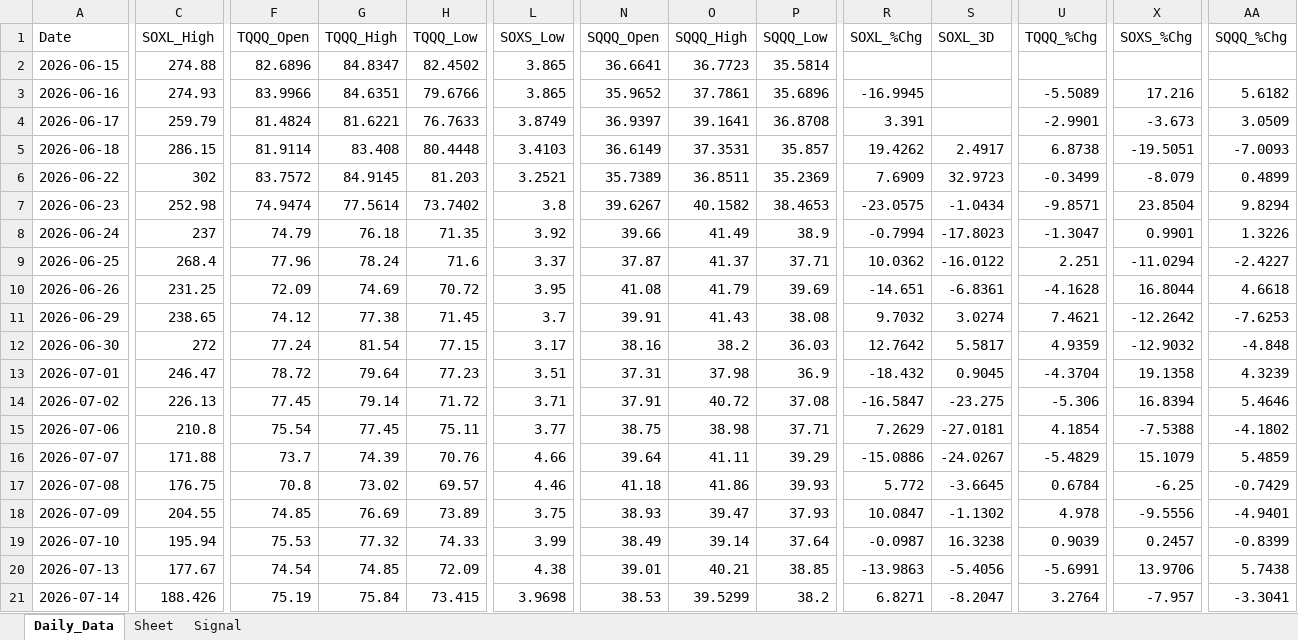
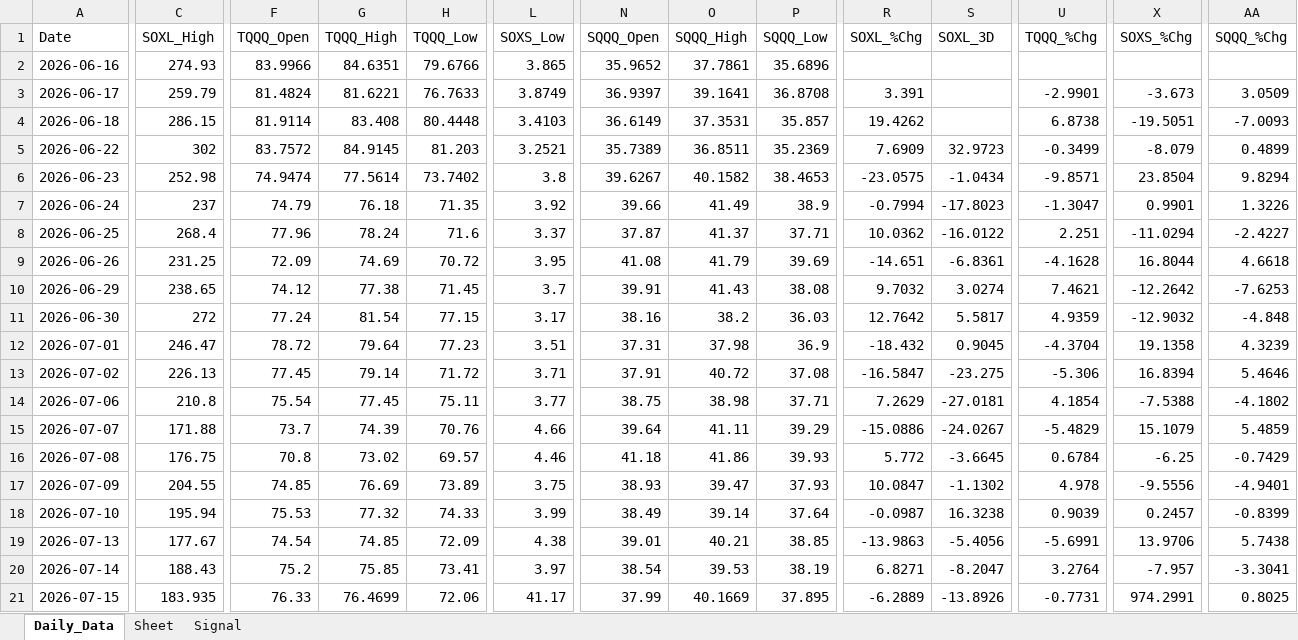
Before and after one commit to mrpink970/sector-research-system, an Excel workbook: data/4_etf/4_ETF_Workbook.xlsx, sheet Daily_Data, drawn as a sheet; only a part is shown, gaps mark what is left out; values as stored, in another font and other column widths than the file's, no borders; removed rows and columns are numbered as before the commit, all else as after; rows hold the shown columns only; the diff covers the shown part only; the diff names each change by its address in the sheet, - before the commit and + after, or states it on an @@ line.

```diff
--- a/data/4_etf/4_ETF_Workbook.xlsx (sheet Daily_Data)
+++ b/data/4_etf/4_ETF_Workbook.xlsx (sheet Daily_Data)
-row 2: 2026-06-15 | 274.88 | 82.6896 | 84.8347 | 82.4502 | 3.865 | 36.6641 | 36.7723 | 35.5814
-R2 (SOXL_%Chg): -16.9945
+R2 (SOXL_%Chg): (empty)
-U2 (TQQQ_%Chg): -5.5089
+U2 (TQQQ_%Chg): (empty)
-X2 (SOXS_%Chg): 17.216
+X2 (SOXS_%Chg): (empty)
-AA2 (SQQQ_%Chg): 5.6182
+AA2 (SQQQ_%Chg): (empty)
-S4 (SOXL_3D): 2.4917
+S4 (SOXL_3D): (empty)
-C20 (SOXL_High): 188.426
+C20 (SOXL_High): 188.43
-F20 (TQQQ_Open): 75.19
+F20 (TQQQ_Open): 75.2
-G20 (TQQQ_High): 75.84
+G20 (TQQQ_High): 75.85
-H20 (TQQQ_Low): 73.415
+H20 (TQQQ_Low): 73.41
-L20 (SOXS_Low): 3.9698
+L20 (SOXS_Low): 3.97
-N20 (SQQQ_Open): 38.53
+N20 (SQQQ_Open): 38.54
-O20 (SQQQ_High): 39.5299
+O20 (SQQQ_High): 39.53
-P20 (SQQQ_Low): 38.2
+P20 (SQQQ_Low): 38.19
+row 21: 2026-07-15 | 183.935 | 76.33 | 76.4699 | 72.06 | 41.17 | 37.99 | 40.1669 | 37.895 | -6.2889 | -13.8926 | -0.7731 | 974.2991 | 0.8025
```
Also changed, not shown: 7 edited cells elsewhere in this sheet, sheet Signal, 9 other files.
